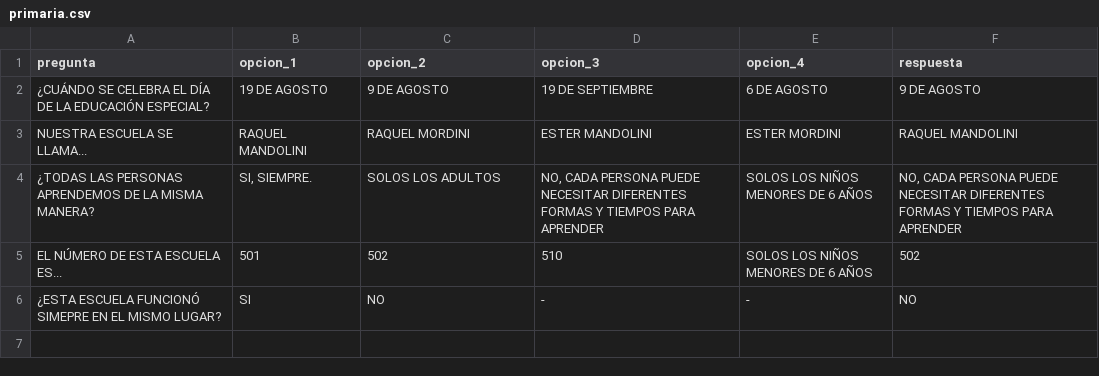
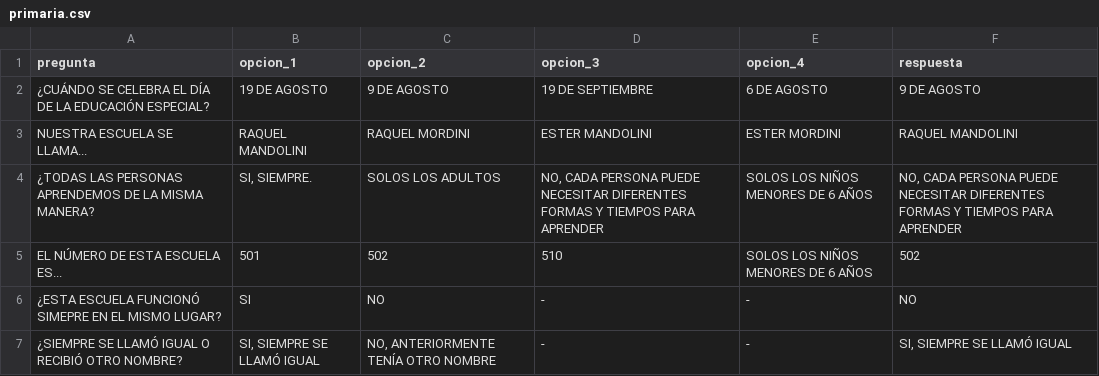
Before and after one commit to PierottiBR/quiz-escolar, a CSV file: data/primaria.csv, drawn as a sheet; the diff names each change by its address in the sheet, - before the commit and + after, or states it on an @@ line.

Commit message:
Actualizar preguntas de Primaria

```diff
--- a/data/primaria.csv
+++ b/data/primaria.csv
+row 7: ¿SIEMPRE SE LLAMÓ IGUAL O RECIBIÓ OTRO NOMBRE? | SI, SIEMPRE SE LLAMÓ IGUAL | NO, ANTERIORMENTE TENÍA OTRO NOMBRE | - | - | SI, SIEMPRE SE LLAMÓ IGUAL
```
